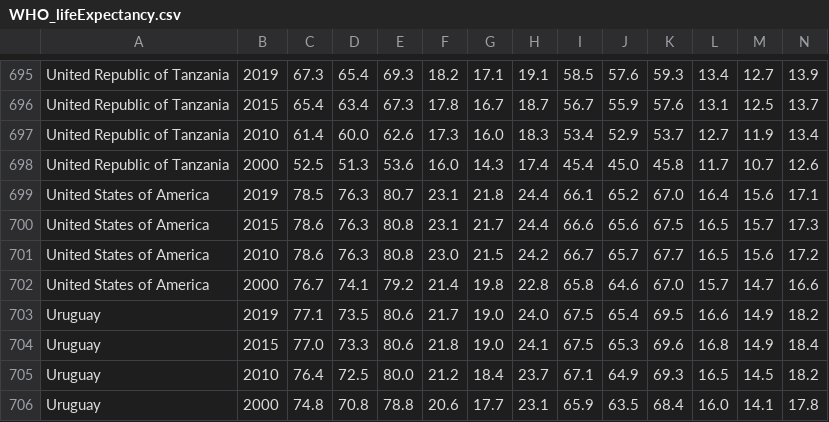
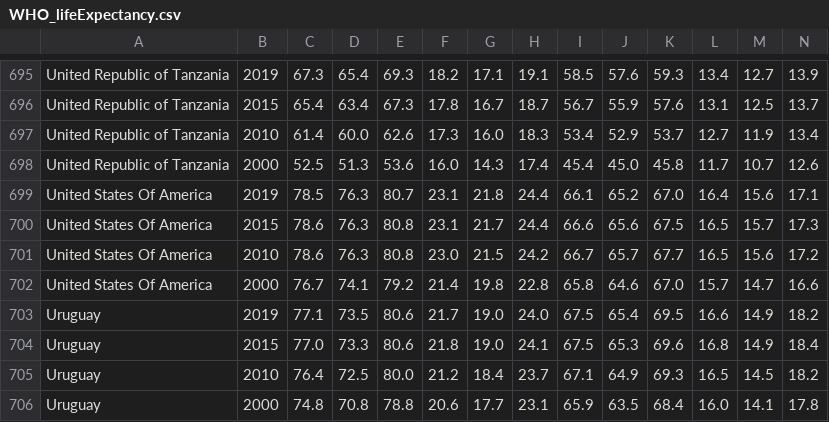
Before and after one commit to AvaRose17/blueZones, a CSV file: WHO_lifeExpectancy.csv, drawn as a sheet; only a part is shown, gaps mark what is left out.

Commit message:
Update WHO_lifeExpectancy.csv

```diff
--- a/WHO_lifeExpectancy.csv
+++ b/WHO_lifeExpectancy.csv
@@ -698,6 +698,6 @@
 "United Republic of Tanzania"," 2000","52.5","51.3","53.6","16.0","14.3","17.4","45.4","45.0","45.8","11.7","10.7","12.6"
-"United States of America"," 2019","78.5","76.3","80.7","23.1","21.8","24.4","66.1","65.2","67.0","16.4","15.6","17.1"
-"United States of America"," 2015","78.6","76.3","80.8","23.1","21.7","24.4","66.6","65.6","67.5","16.5","15.7","17.3"
-"United States of America"," 2010","78.6","76.3","80.8","23.0","21.5","24.2","66.7","65.7","67.7","16.5","15.6","17.2"
-"United States of America"," 2000","76.7","74.1","79.2","21.4","19.8","22.8","65.8","64.6","67.0","15.7","14.7","16.6"
+"United States Of America"," 2019","78.5","76.3","80.7","23.1","21.8","24.4","66.1","65.2","67.0","16.4","15.6","17.1"
+"United States Of America"," 2015","78.6","76.3","80.8","23.1","21.7","24.4","66.6","65.6","67.5","16.5","15.7","17.3"
+"United States Of America"," 2010","78.6","76.3","80.8","23.0","21.5","24.2","66.7","65.7","67.7","16.5","15.6","17.2"
+"United States Of America"," 2000","76.7","74.1","79.2","21.4","19.8","22.8","65.8","64.6","67.0","15.7","14.7","16.6"
 "Uruguay"," 2019","77.1","73.5","80.6","21.7","19.0","24.0","67.5","65.4","69.5","16.6","14.9","18.2"
```
